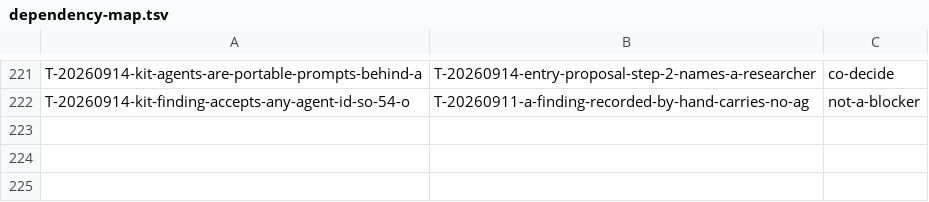
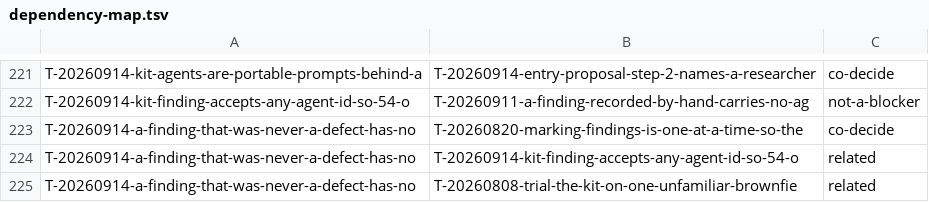
Before and after one commit to raghuveer/coding-kit, a TSV file: docs/dependency-map.tsv, drawn as a sheet; only a part is shown, gaps mark what is left out; the diff names each change by its address in the sheet, - before the commit and + after, or states it on an @@ line.

```diff
--- a/docs/dependency-map.tsv
+++ b/docs/dependency-map.tsv
+row 223: T-20260914-a-finding-that-was-never-a-defect-has-no | T-20260820-marking-findings-is-one-at-a-time-so-the | co-decide
+row 224: T-20260914-a-finding-that-was-never-a-defect-has-no | T-20260914-kit-finding-accepts-any-agent-id-so-54-o | related
+row 225: T-20260914-a-finding-that-was-never-a-defect-has-no | T-20260808-trial-the-kit-on-one-unfamiliar-brownfie | related
```
Also changed, not shown: .project/plans/default.tsv, 2 other files.
